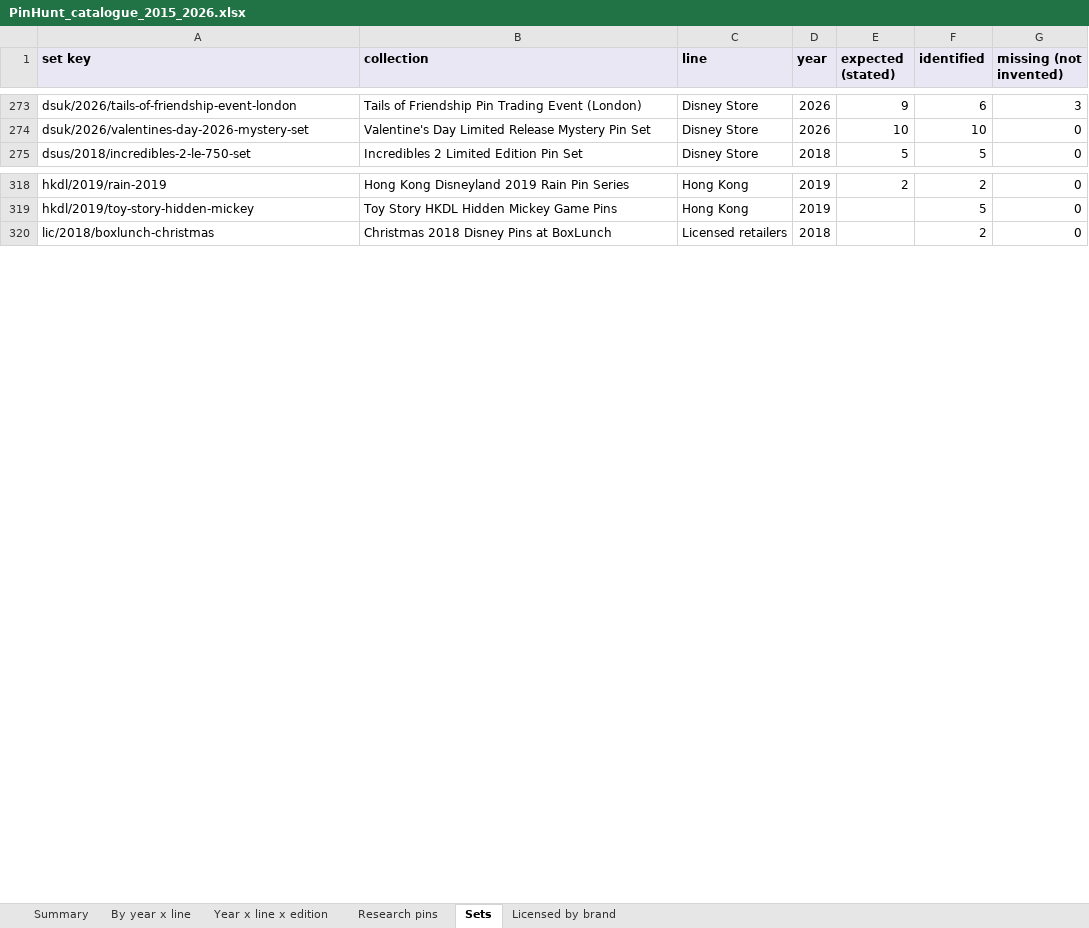
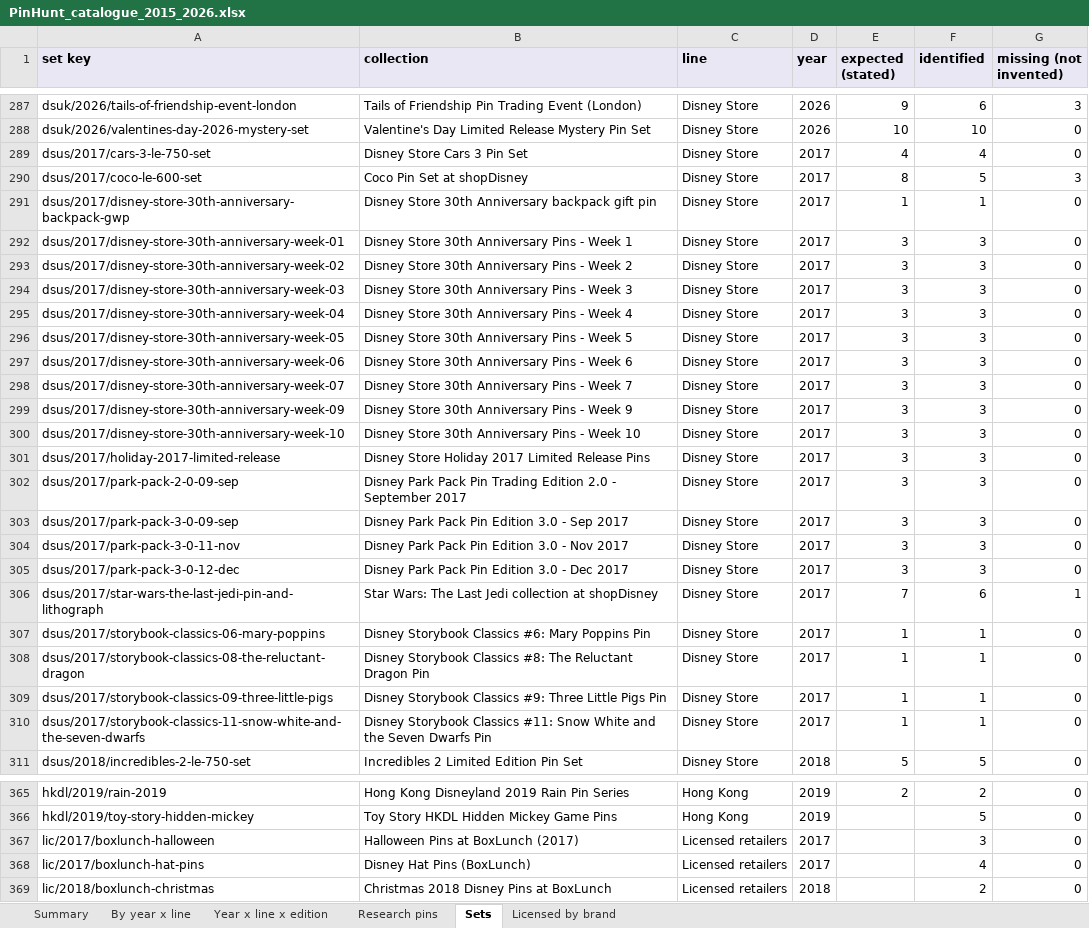
Before and after one commit to alperahmet1990-debug/Pin-hunt-uk, an Excel workbook: docs/research/catalogue-backfill/PinHunt_catalogue_2015_2026.xlsx, sheet Sets, drawn as a sheet; only a part is shown, gaps mark what is left out; values as stored, in another font and other column widths than the file's, no borders; the diff covers the shown part only; the diff names each change by its address in the sheet, - before the commit and + after, or states it on an @@ line.

```diff
--- a/docs/research/catalogue-backfill/PinHunt_catalogue_2015_2026.xlsx (sheet Sets)
+++ b/docs/research/catalogue-backfill/PinHunt_catalogue_2015_2026.xlsx (sheet Sets)
+row 289: dsus/2017/cars-3-le-750-set | Disney Store Cars 3 Pin Set | Disney Store | 2017 | 4 | 4 | 0
+row 290: dsus/2017/coco-le-600-set | Coco Pin Set at shopDisney | Disney Store | 2017 | 8 | 5 | 3
+row 291: dsus/2017/disney-store-30th-anniversary-backpack-gwp | Disney Store 30th Anniversary backpack gift pin | Disney Store | 2017 | 1 | 1 | 0
+row 292: dsus/2017/disney-store-30th-anniversary-week-01 | Disney Store 30th Anniversary Pins - Week 1 | Disney Store | 2017 | 3 | 3 | 0
+row 293: dsus/2017/disney-store-30th-anniversary-week-02 | Disney Store 30th Anniversary Pins - Week 2 | Disney Store | 2017 | 3 | 3 | 0
+row 294: dsus/2017/disney-store-30th-anniversary-week-03 | Disney Store 30th Anniversary Pins - Week 3 | Disney Store | 2017 | 3 | 3 | 0
+row 295: dsus/2017/disney-store-30th-anniversary-week-04 | Disney Store 30th Anniversary Pins - Week 4 | Disney Store | 2017 | 3 | 3 | 0
+row 296: dsus/2017/disney-store-30th-anniversary-week-05 | Disney Store 30th Anniversary Pins - Week 5 | Disney Store | 2017 | 3 | 3 | 0
+row 297: dsus/2017/disney-store-30th-anniversary-week-06 | Disney Store 30th Anniversary Pins - Week 6 | Disney Store | 2017 | 3 | 3 | 0
+row 298: dsus/2017/disney-store-30th-anniversary-week-07 | Disney Store 30th Anniversary Pins - Week 7 | Disney Store | 2017 | 3 | 3 | 0
+row 299: dsus/2017/disney-store-30th-anniversary-week-09 | Disney Store 30th Anniversary Pins - Week 9 | Disney Store | 2017 | 3 | 3 | 0
+row 300: dsus/2017/disney-store-30th-anniversary-week-10 | Disney Store 30th Anniversary Pins - Week 10 | Disney Store | 2017 | 3 | 3 | 0
+row 301: dsus/2017/holiday-2017-limited-release | Disney Store Holiday 2017 Limited Release Pins | Disney Store | 2017 | 3 | 3 | 0
+row 302: dsus/2017/park-pack-2-0-09-sep | Disney Park Pack Pin Trading Edition 2.0 - September 2017 | Disney Store | 2017 | 3 | 3 | 0
+row 303: dsus/2017/park-pack-3-0-09-sep | Disney Park Pack Pin Edition 3.0 - Sep 2017 | Disney Store | 2017 | 3 | 3 | 0
+row 304: dsus/2017/park-pack-3-0-11-nov | Disney Park Pack Pin Edition 3.0 - Nov 2017 | Disney Store | 2017 | 3 | 3 | 0
+row 305: dsus/2017/park-pack-3-0-12-dec | Disney Park Pack Pin Edition 3.0 - Dec 2017 | Disney Store | 2017 | 3 | 3 | 0
+row 306: dsus/2017/star-wars-the-last-jedi-pin-and-lithograph | Star Wars: The Last Jedi collection at shopDisney | Disney Store | 2017 | 7 | 6 | 1
+row 307: dsus/2017/storybook-classics-06-mary-poppins | Disney Storybook Classics #6: Mary Poppins Pin | Disney Store | 2017 | 1 | 1 | 0
+row 308: dsus/2017/storybook-classics-08-the-reluctant-dragon | Disney Storybook Classics #8: The Reluctant Dragon Pin | Disney Store | 2017 | 1 | 1 | 0
+row 309: dsus/2017/storybook-classics-09-three-little-pigs | Disney Storybook Classics #9: Three Little Pigs Pin | Disney Store | 2017 | 1 | 1 | 0
+row 310: dsus/2017/storybook-classics-11-snow-white-and-the-seven-dwarfs | Disney Storybook Classics #11: Snow White and the Seven Dwarfs Pin | Disney Store | 2017 | 1 | 1 | 0
+row 367: lic/2017/boxlunch-halloween | Halloween Pins at BoxLunch (2017) | Licensed retailers | 2017 |  | 3 | 0
+row 368: lic/2017/boxlunch-hat-pins | Disney Hat Pins (BoxLunch) | Licensed retailers | 2017 |  | 4 | 0
```
Also changed, not shown: 48 added rows elsewhere in this sheet, sheet Research pins, sheet Year x line x edition, sheet Licensed by brand, sheet By year x line, sheet Summary, 3 other files.
